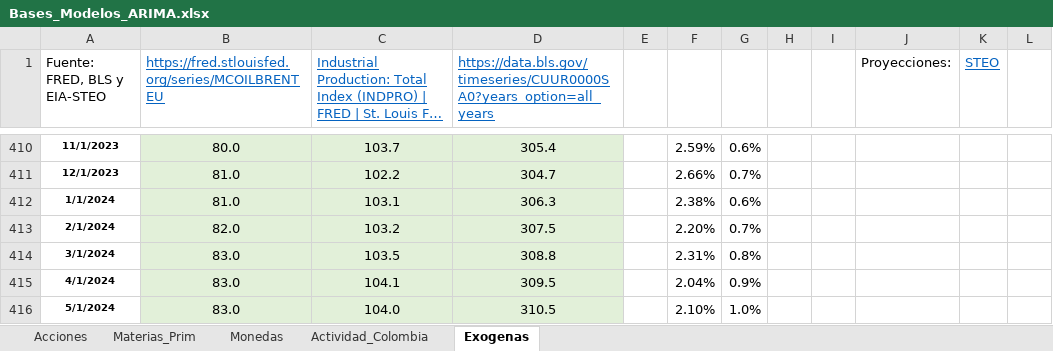
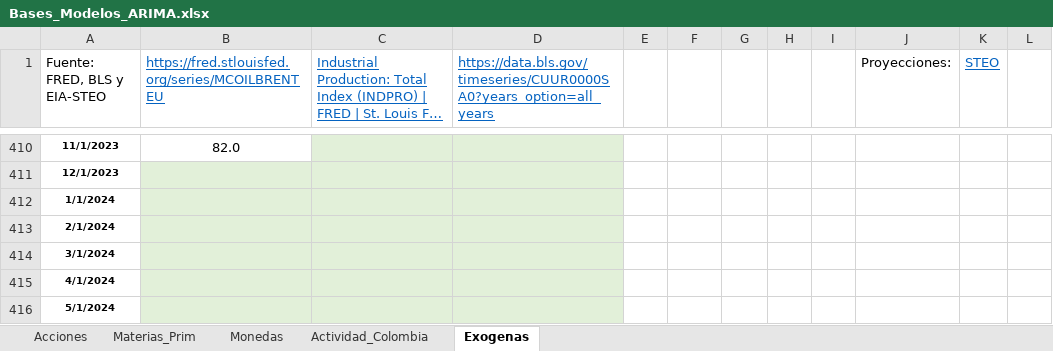
Before and after one commit to Argo-Econ/Modelos_ARIMAX, an Excel workbook: Datos_ent/Bases_Modelos_ARIMA.xlsx, sheet Exogenas, drawn as a sheet; only a part is shown, gaps mark what is left out; long unchanged cells end in …; values as stored, in another font and other column widths than the file's, no borders; the diff covers the shown part only; the diff names each change by its address in the sheet, - before the commit and + after, or states it on an @@ line.

```diff
--- a/Datos_ent/Bases_Modelos_ARIMA.xlsx (sheet Exogenas)
+++ b/Datos_ent/Bases_Modelos_ARIMA.xlsx (sheet Exogenas)
-B410: 80.0
+B410: 82.0
-B410 fill: #E2F0D9
+B410 fill: none
-C410: 103.7
+C410: (empty)
-D410: 305.4
+D410: (empty)
-F410: 2.59%
+F410: (empty)
-G410: 0.6%
+G410: (empty)
-B411:B412: 81.0
+B411:B412: (empty)
-C411: 102.2
+C411: (empty)
-D411: 304.7
+D411: (empty)
-F411: 2.66%
+F411: (empty)
-G411: 0.7%
+G411: (empty)
-C412: 103.1
+C412: (empty)
-D412: 306.3
+D412: (empty)
-F412: 2.38%
+F412: (empty)
-G412: 0.6%
+G412: (empty)
-B413: 82.0
+B413: (empty)
-C413: 103.2
+C413: (empty)
-D413: 307.5
+D413: (empty)
-F413: 2.20%
+F413: (empty)
-G413: 0.7%
+G413: (empty)
-B414:B416: 83.0
+B414:B416: (empty)
-C414: 103.5
+C414: (empty)
-D414: 308.8
+D414: (empty)
-F414: 2.31%
+F414: (empty)
-G414: 0.8%
+G414: (empty)
-C415: 104.1
+C415: (empty)
-D415: 309.5
+D415: (empty)
-F415: 2.04%
+F415: (empty)
-G415: 0.9%
+G415: (empty)
-C416: 104.0
+C416: (empty)
-D416: 310.5
+D416: (empty)
-F416: 2.10%
+F416: (empty)
-G416: 1.0%
+G416: (empty)
```
Also changed, not shown: 66 edited cells and cell formats elsewhere in this sheet, sheet Actividad_Colombia, sheet Acciones, sheet Monedas, sheet Materias_Prim, formulas that keep their value.
